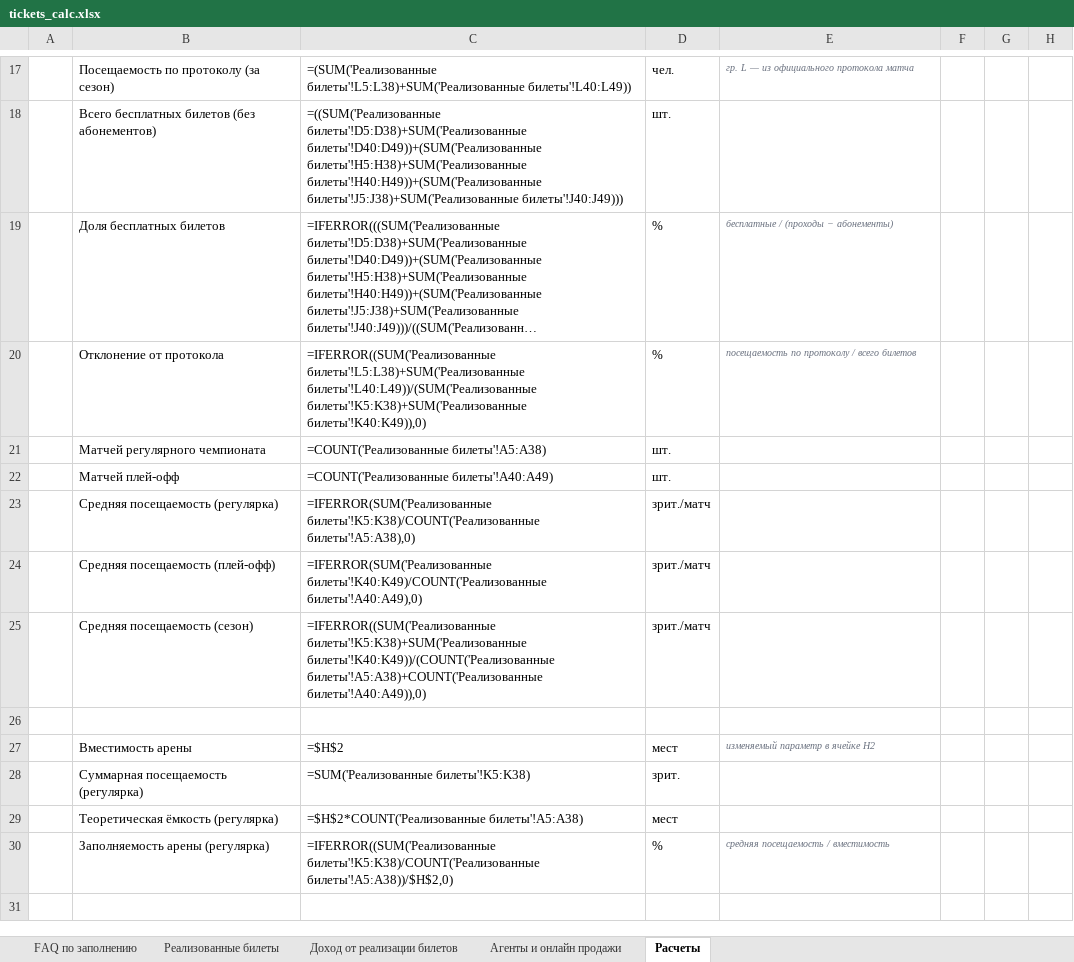
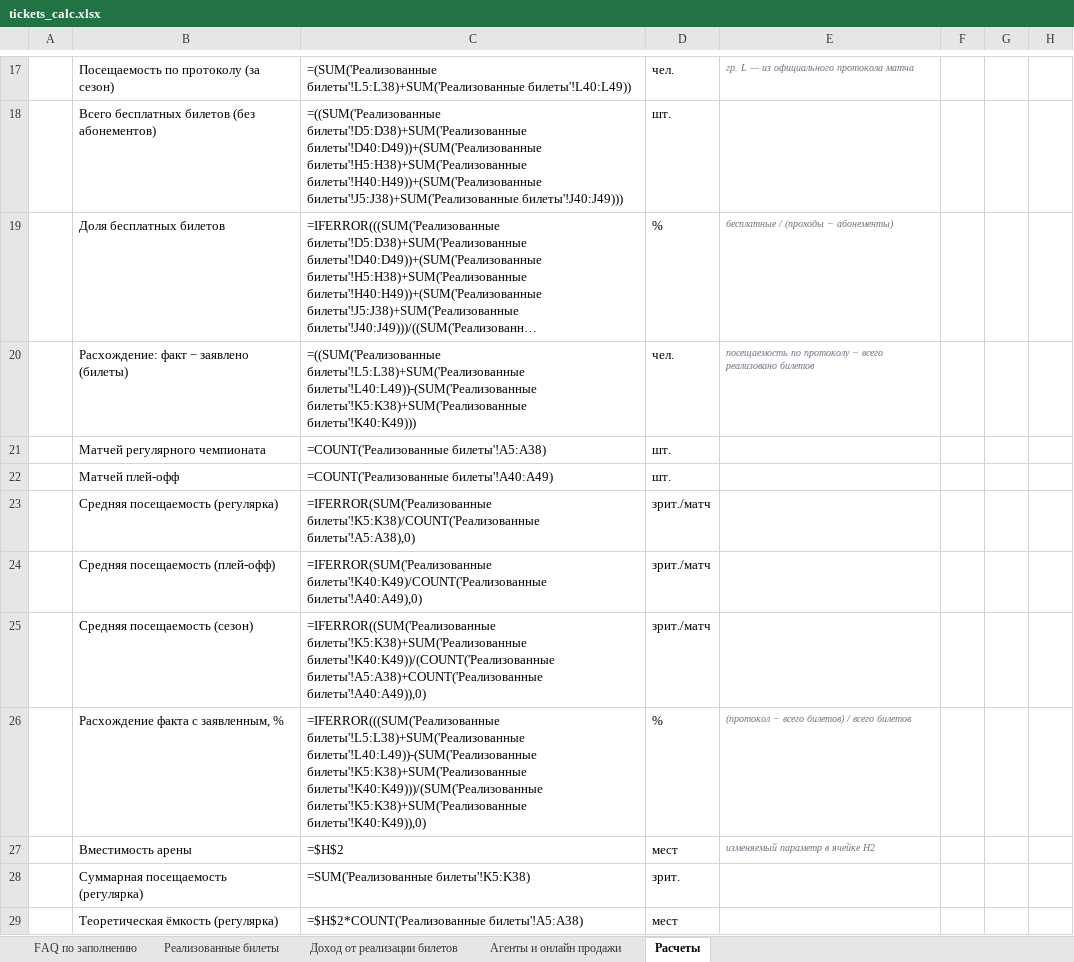
Before and after one commit to janecooll25/season_report, an Excel workbook: output/tickets_calc.xlsx, sheet Расчеты, drawn as a sheet; only a part is shown, gaps mark what is left out; the shorter side is filled out with more unchanged rows; long unchanged cells end in …; values as stored, in another font and other column widths than the file's, no borders; formulas without a stored value are shown as written; removed rows and columns are numbered as before the commit, all else as after; the diff names each change by its address in the sheet, - before the commit and + after, or states it on an @@ line.

```diff
--- a/output/tickets_calc.xlsx (sheet Расчеты)
+++ b/output/tickets_calc.xlsx (sheet Расчеты)
-row 20:  | Отклонение от протокола | =IFERROR((SUM('Реализованные билеты'!L5:L38)+SUM('Реализованные билеты'!L40:L49))/(SUM('Реализованные билеты'!K5:K38)+SUM('Реализованные билеты'!K40:K49)),0) | % | посещаемость по протоколу / всего билетов
+row 20:  | Расхождение: факт − заявлено (билеты) | =((SUM('Реализованные билеты'!L5:L38)+SUM('Реализованные билеты'!L40:L49))-(SUM('Реализованные билеты'!K5:K38)+SUM('Реализованные билеты'!K40:K49))) | чел. | посещаемость по протоколу − всего реализовано билетов
-row 26: (empty)
+row 26:  | Расхождение факта с заявленным, % | =IFERROR(((SUM('Реализованные билеты'!L5:L38)+SUM('Реализованные билеты'!L40:L49))-(SUM('Реализованные билеты'!K5:K38)+SUM('Реализованные билеты'!K40:K49)))/(SUM('Реализованные билеты'!K5:K38)+SUM('Реализованные билеты'!K40:K49)),0) | % | (протокол − всего билетов) / всего билетов
```
Also changed, not shown: 2 other files.
